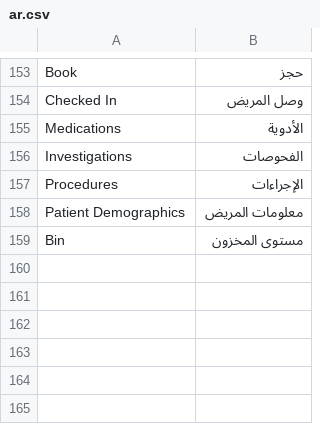
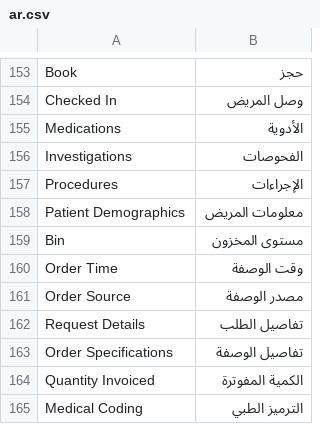
Before and after one commit to cht-houdayfa/medma_ma, a CSV file: medma_ma/translations/ar.csv, drawn as a sheet; only a part is shown, gaps mark what is left out; the diff names each change by its address in the sheet, - before the commit and + after, or states it on an @@ line.

```diff
--- a/medma_ma/translations/ar.csv
+++ b/medma_ma/translations/ar.csv
+row 160: Order Time | وقت الوصفة
+row 161: Order Source | مصدر الوصفة
+row 162: Request Details | تفاصيل الطلب
+row 163: Order Specifications | تفاصيل الوصفة
+row 164: Quantity Invoiced | الكمية المفوترة
+row 165: Medical Coding | الترميز الطبي
```
Also changed, not shown: medma_ma/translations/fr.csv, 2 other files.
